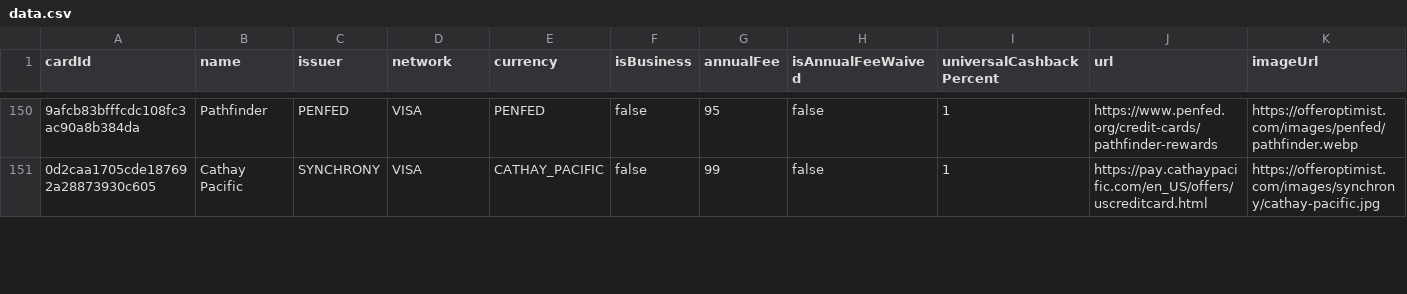
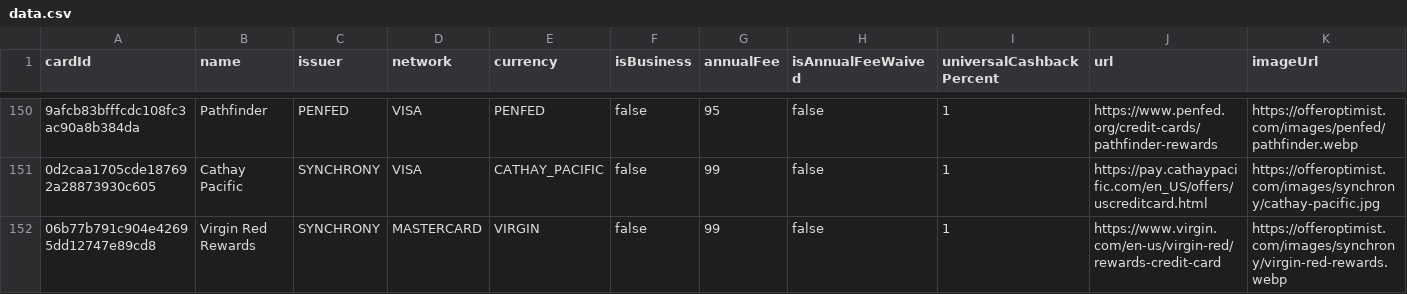
Before and after one commit to andenacitelli/credit-card-bonuses-api, a CSV file: exports/data.csv, drawn as a sheet; only a part is shown, gaps mark what is left out; rows hold the shown columns only; the diff covers the shown part only; the diff names each change by its address in the sheet, - before the commit and + after, or states it on an @@ line.

```diff
--- a/exports/data.csv
+++ b/exports/data.csv
+row 152: 06b77b791c904e42695dd12747e89cd8 | Virgin Red Rewards | SYNCHRONY | MASTERCARD | VIRGIN | false | 99 | false | 1 | https://www.virgin.com/en-us/virgin-red/rewards-credit-card | https://offeroptimist.com/images/synchrony/virgin-red-rewards.webp
```
Also changed, not shown: 1 added row and 4 edited cells elsewhere in this file, 6 other files.
